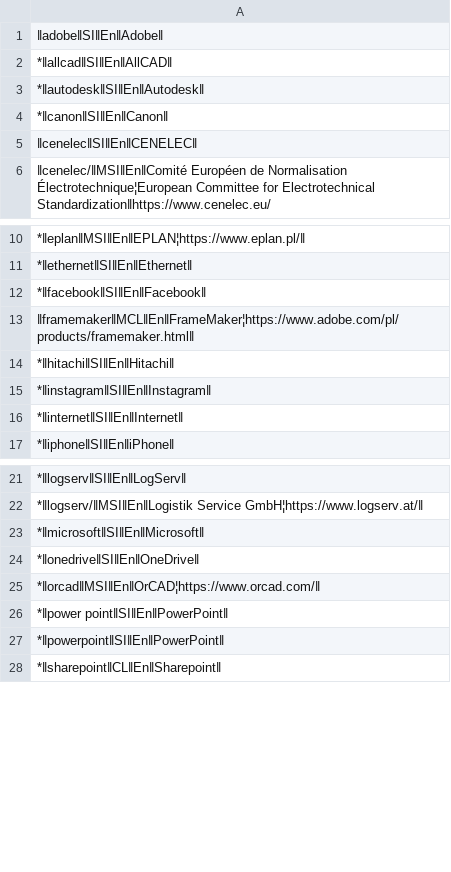
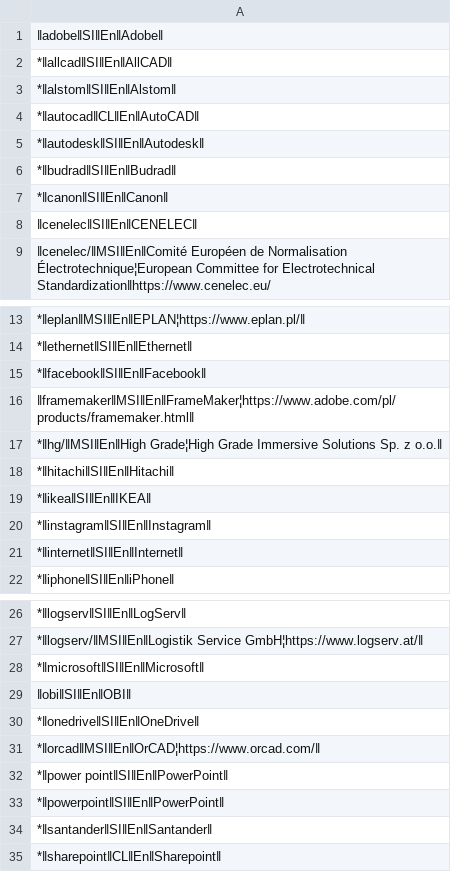
Before and after one commit to mslonik/Hotstrings, a CSV file: Hotstrings/Libraries/BrandAndProperNames.csv, drawn as a sheet; only a part is shown, gaps mark what is left out.

```diff
--- a/Hotstrings/Libraries/BrandAndProperNames.csv
+++ b/Hotstrings/Libraries/BrandAndProperNames.csv
@@ -2,3 +2,6 @@
 *‖allcad‖SI‖En‖AllCAD‖
+*‖alstom‖SI‖En‖Alstom‖
+*‖autocad‖CL‖En‖AutoCAD‖
 *‖autodesk‖SI‖En‖Autodesk‖
+*‖budrad‖SI‖En‖Budrad‖
 *‖canon‖SI‖En‖Canon‖
@@ -12,4 +15,6 @@
 *‖facebook‖SI‖En‖Facebook‖
-‖framemaker‖MCL‖En‖FrameMaker¦https://www.adobe.com/pl/products/framemaker.html‖
+‖framemaker‖MSI‖En‖FrameMaker¦https://www.adobe.com/pl/products/framemaker.html‖
+*‖hg/‖MSI‖En‖High Grade¦High Grade Immersive Solutions Sp. z o.o.‖
 *‖hitachi‖SI‖En‖Hitachi‖
+*‖ikea‖SI‖En‖IKEA‖
 *‖instagram‖SI‖En‖Instagram‖
@@ -23,2 +28,3 @@
 *‖microsoft‖SI‖En‖Microsoft‖
+‖obi‖SI‖En‖OBI‖
 *‖onedrive‖SI‖En‖OneDrive‖
@@ -27,2 +33,3 @@
 *‖powerpoint‖SI‖En‖PowerPoint‖
+*‖santander‖SI‖En‖Santander‖
 *‖sharepoint‖CL‖En‖Sharepoint‖
```
Also changed, not shown: Hotstrings/Libraries/Abbreviations.csv, Hotstrings/Libraries/CapitalLetters.csv, 4 other files.
